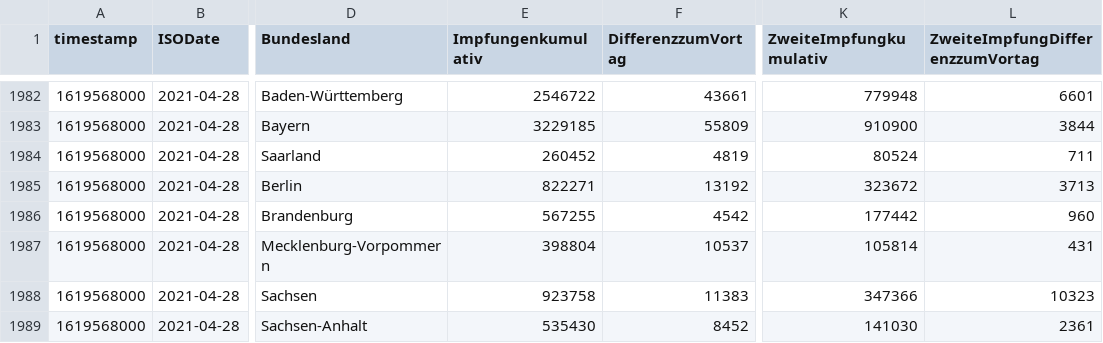
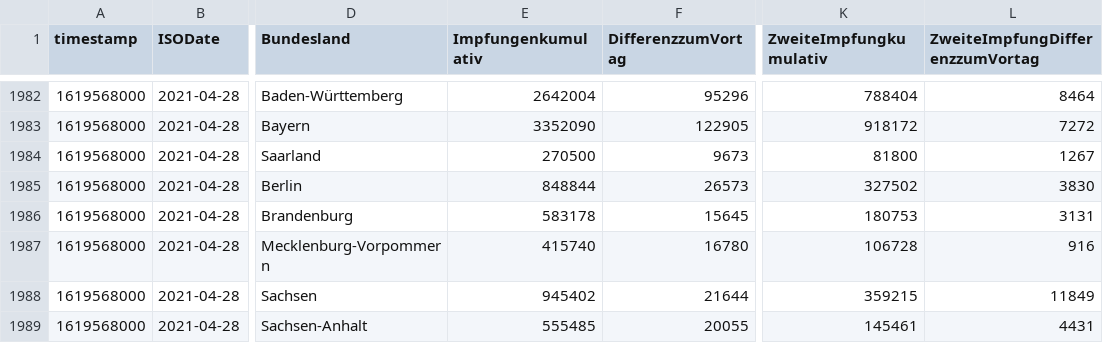
Before and after one commit to HrRodan/RKI_COVID19_DATA, a CSV file: Impfquotenmonitoring/RKI_COVID19_Impfquotenmonitoring.csv, drawn as a sheet; only a part is shown, gaps mark what is left out; the diff covers the shown part only; the diff names each change by its address in the sheet, - before the commit and + after, or states it on an @@ line.

```diff
--- a/Impfquotenmonitoring/RKI_COVID19_Impfquotenmonitoring.csv
+++ b/Impfquotenmonitoring/RKI_COVID19_Impfquotenmonitoring.csv
-E1982 (Impfungenkumulativ): 2546722
+E1982 (Impfungenkumulativ): 2642004
-F1982 (DifferenzzumVortag): 43661
+F1982 (DifferenzzumVortag): 95296
-K1982 (ZweiteImpfungkumulativ): 779948
+K1982 (ZweiteImpfungkumulativ): 788404
-L1982 (ZweiteImpfungDifferenzzumVortag): 6601
+L1982 (ZweiteImpfungDifferenzzumVortag): 8464
-E1983 (Impfungenkumulativ): 3229185
+E1983 (Impfungenkumulativ): 3352090
-F1983 (DifferenzzumVortag): 55809
+F1983 (DifferenzzumVortag): 122905
-K1983 (ZweiteImpfungkumulativ): 910900
+K1983 (ZweiteImpfungkumulativ): 918172
-L1983 (ZweiteImpfungDifferenzzumVortag): 3844
+L1983 (ZweiteImpfungDifferenzzumVortag): 7272
-E1984 (Impfungenkumulativ): 260452
+E1984 (Impfungenkumulativ): 270500
-F1984 (DifferenzzumVortag): 4819
+F1984 (DifferenzzumVortag): 9673
-K1984 (ZweiteImpfungkumulativ): 80524
+K1984 (ZweiteImpfungkumulativ): 81800
-L1984 (ZweiteImpfungDifferenzzumVortag): 711
+L1984 (ZweiteImpfungDifferenzzumVortag): 1267
-E1985 (Impfungenkumulativ): 822271
+E1985 (Impfungenkumulativ): 848844
-F1985 (DifferenzzumVortag): 13192
+F1985 (DifferenzzumVortag): 26573
-K1985 (ZweiteImpfungkumulativ): 323672
+K1985 (ZweiteImpfungkumulativ): 327502
-L1985 (ZweiteImpfungDifferenzzumVortag): 3713
+L1985 (ZweiteImpfungDifferenzzumVortag): 3830
-E1986 (Impfungenkumulativ): 567255
+E1986 (Impfungenkumulativ): 583178
-F1986 (DifferenzzumVortag): 4542
+F1986 (DifferenzzumVortag): 15645
-K1986 (ZweiteImpfungkumulativ): 177442
+K1986 (ZweiteImpfungkumulativ): 180753
-L1986 (ZweiteImpfungDifferenzzumVortag): 960
+L1986 (ZweiteImpfungDifferenzzumVortag): 3131
-E1987 (Impfungenkumulativ): 398804
+E1987 (Impfungenkumulativ): 415740
-F1987 (DifferenzzumVortag): 10537
+F1987 (DifferenzzumVortag): 16780
-K1987 (ZweiteImpfungkumulativ): 105814
+K1987 (ZweiteImpfungkumulativ): 106728
-L1987 (ZweiteImpfungDifferenzzumVortag): 431
+L1987 (ZweiteImpfungDifferenzzumVortag): 916
-E1988 (Impfungenkumulativ): 923758
+E1988 (Impfungenkumulativ): 945402
-F1988 (DifferenzzumVortag): 11383
+F1988 (DifferenzzumVortag): 21644
-K1988 (ZweiteImpfungkumulativ): 347366
+K1988 (ZweiteImpfungkumulativ): 359215
-L1988 (ZweiteImpfungDifferenzzumVortag): 10323
+L1988 (ZweiteImpfungDifferenzzumVortag): 11849
-E1989 (Impfungenkumulativ): 535430
+E1989 (Impfungenkumulativ): 555485
-F1989 (DifferenzzumVortag): 8452
+F1989 (DifferenzzumVortag): 20055
-K1989 (ZweiteImpfungkumulativ): 141030
+K1989 (ZweiteImpfungkumulativ): 145461
-L1989 (ZweiteImpfungDifferenzzumVortag): 2361
+L1989 (ZweiteImpfungDifferenzzumVortag): 4431
```
Also changed, not shown: 36 edited cells elsewhere in this file, 24 other files.
